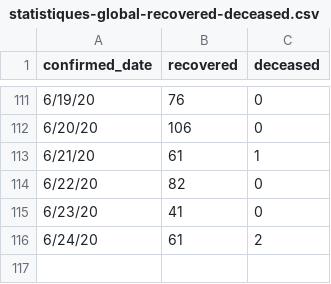
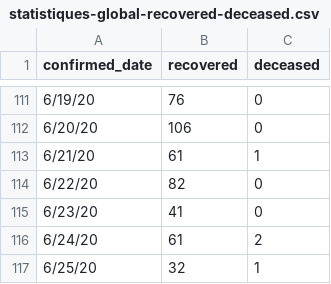
Before and after one commit to ratnania/covid-19-africa, a CSV file: datasets/morocco/statistiques-global-recovered-deceased.csv, drawn as a sheet; only a part is shown, gaps mark what is left out; the diff names each change by its address in the sheet, - before the commit and + after, or states it on an @@ line.

```diff
--- a/datasets/morocco/statistiques-global-recovered-deceased.csv
+++ b/datasets/morocco/statistiques-global-recovered-deceased.csv
+row 117: 6/25/20 | 32 | 1
```
Also changed, not shown: 2 other files.
